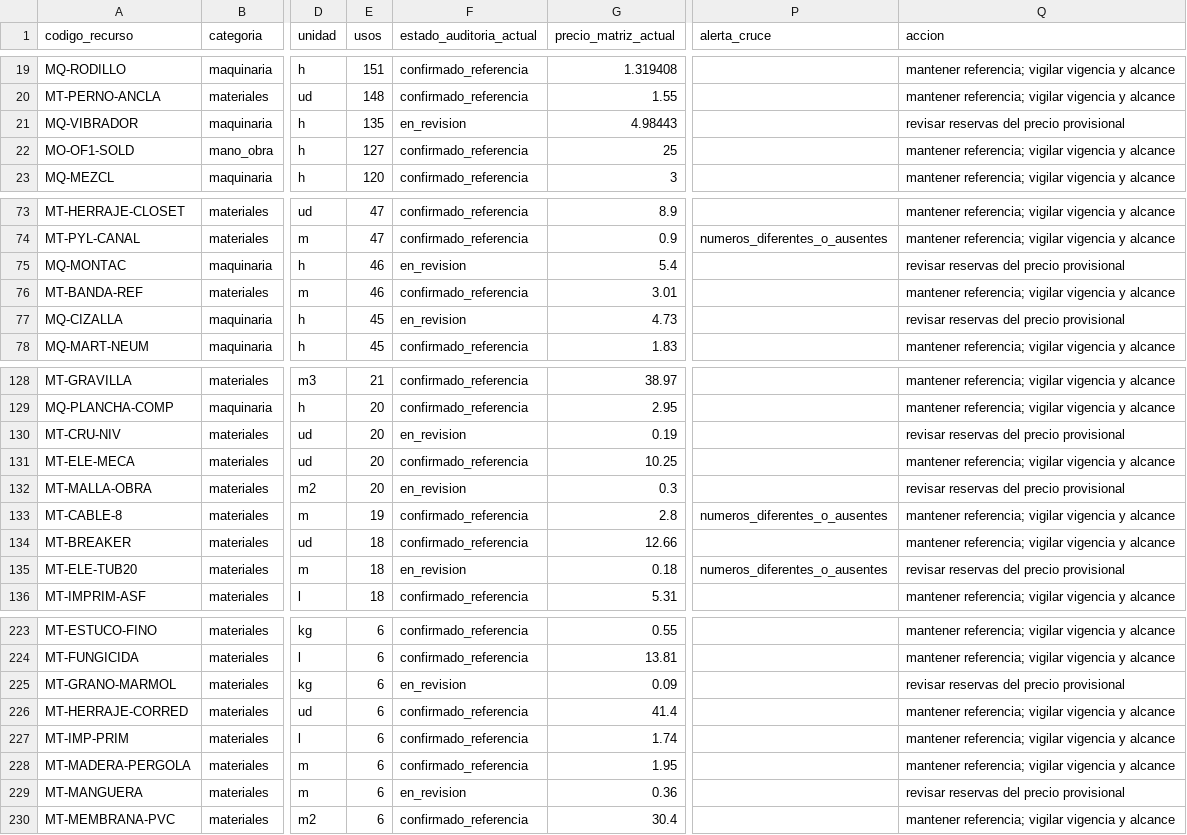
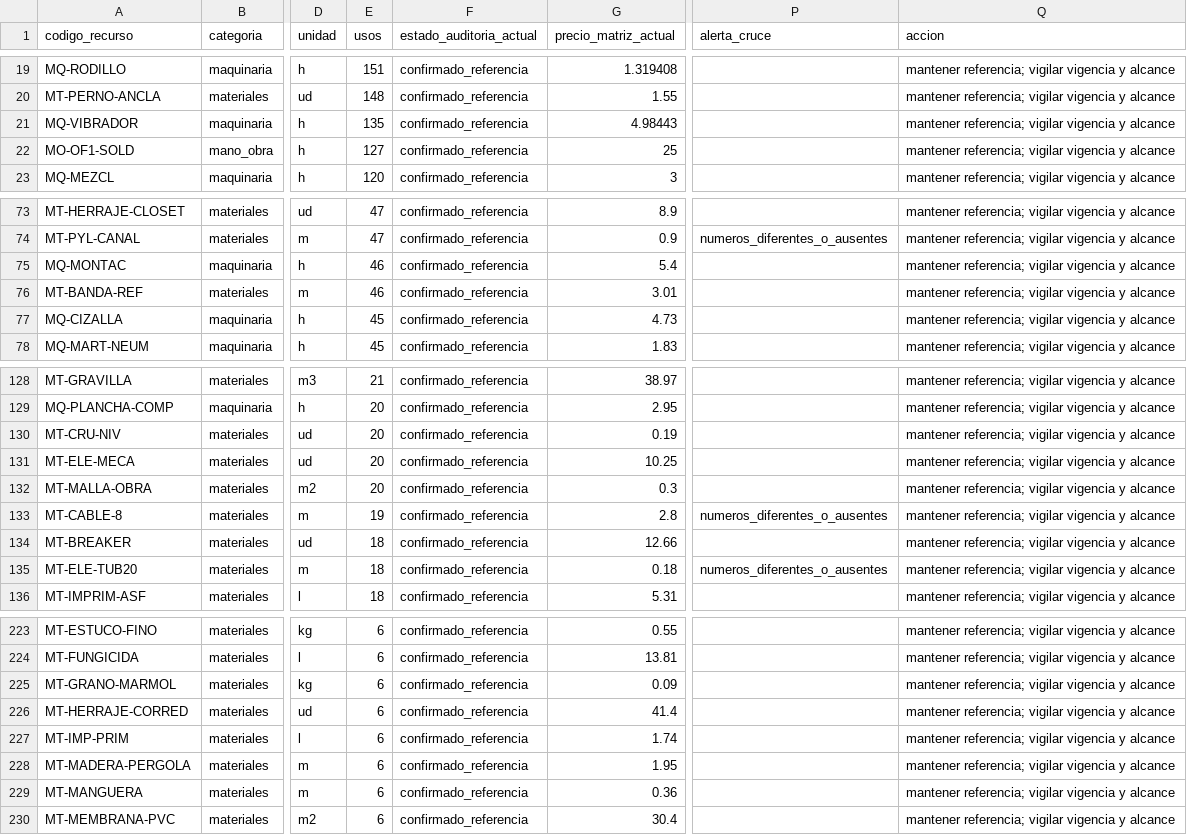
Before and after one commit to gtrespana-bit/generador-comercial, a CSV file: docs/auditoria_precios/espana_inventario_integral_2026-11-07.csv, drawn as a sheet; only a part is shown, gaps mark what is left out; the diff covers the shown part only; the diff names each change by its address in the sheet, - before the commit and + after, or states it on an @@ line.

```diff
--- a/docs/auditoria_precios/espana_inventario_integral_2026-11-07.csv
+++ b/docs/auditoria_precios/espana_inventario_integral_2026-11-07.csv
-F21 (estado_auditoria_actual): en_revision
+F21 (estado_auditoria_actual): confirmado_referencia
-Q21 (accion): revisar reservas del precio provisional
+Q21 (accion): mantener referencia; vigilar vigencia y alcance
-F75 (estado_auditoria_actual): en_revision
+F75 (estado_auditoria_actual): confirmado_referencia
-Q75 (accion): revisar reservas del precio provisional
+Q75 (accion): mantener referencia; vigilar vigencia y alcance
-F77 (estado_auditoria_actual): en_revision
+F77 (estado_auditoria_actual): confirmado_referencia
-Q77 (accion): revisar reservas del precio provisional
+Q77 (accion): mantener referencia; vigilar vigencia y alcance
-F130 (estado_auditoria_actual): en_revision
+F130 (estado_auditoria_actual): confirmado_referencia
-Q130 (accion): revisar reservas del precio provisional
+Q130 (accion): mantener referencia; vigilar vigencia y alcance
-F132 (estado_auditoria_actual): en_revision
+F132 (estado_auditoria_actual): confirmado_referencia
-Q132 (accion): revisar reservas del precio provisional
+Q132 (accion): mantener referencia; vigilar vigencia y alcance
-F135 (estado_auditoria_actual): en_revision
+F135 (estado_auditoria_actual): confirmado_referencia
-Q135 (accion): revisar reservas del precio provisional
+Q135 (accion): mantener referencia; vigilar vigencia y alcance
-F225 (estado_auditoria_actual): en_revision
+F225 (estado_auditoria_actual): confirmado_referencia
-Q225 (accion): revisar reservas del precio provisional
+Q225 (accion): mantener referencia; vigilar vigencia y alcance
-F229 (estado_auditoria_actual): en_revision
+F229 (estado_auditoria_actual): confirmado_referencia
-Q229 (accion): revisar reservas del precio provisional
+Q229 (accion): mantener referencia; vigilar vigencia y alcance
```
Also changed, not shown: 16 edited cells elsewhere in this file, docs/auditoria_precios/espana_2026-11-06.csv, docs/auditoria_precios/espana_confirmaciones_2026-11-07.csv.
